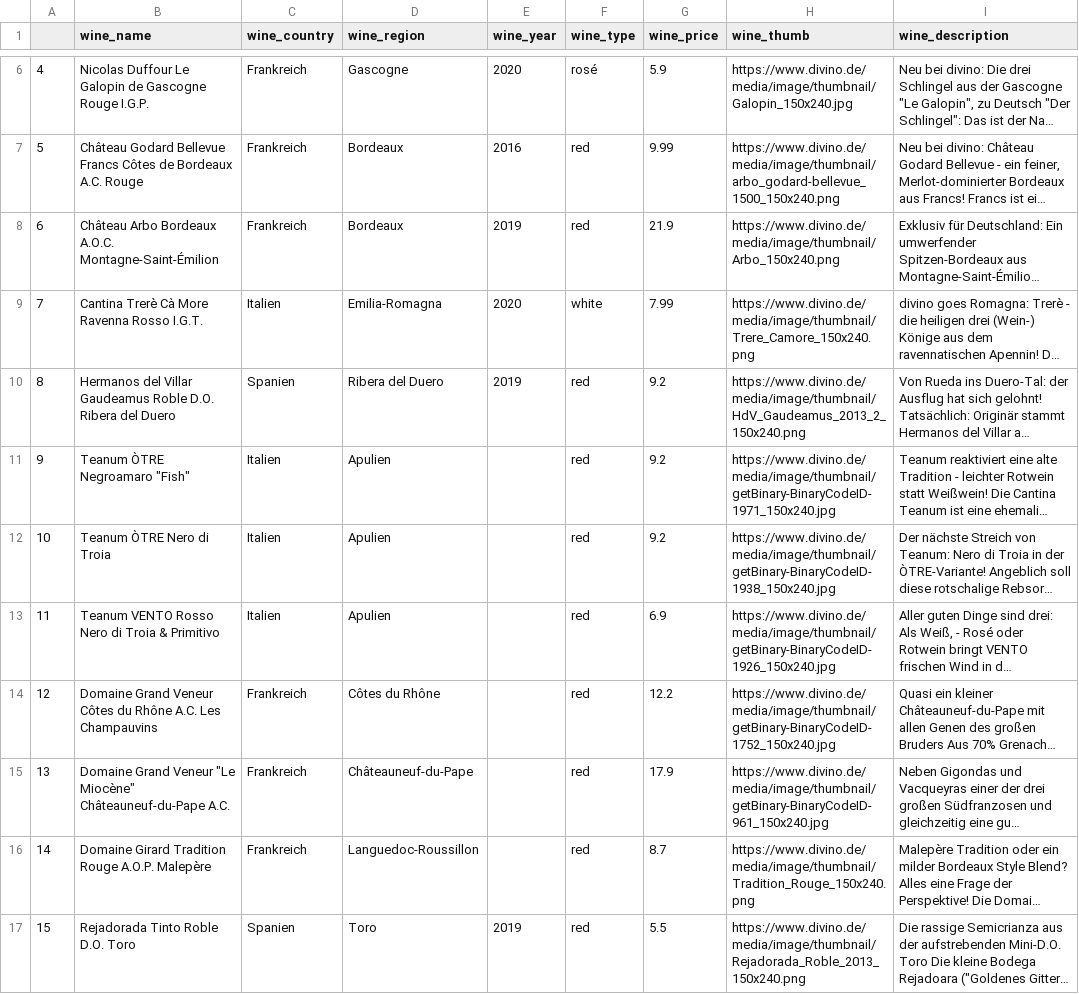
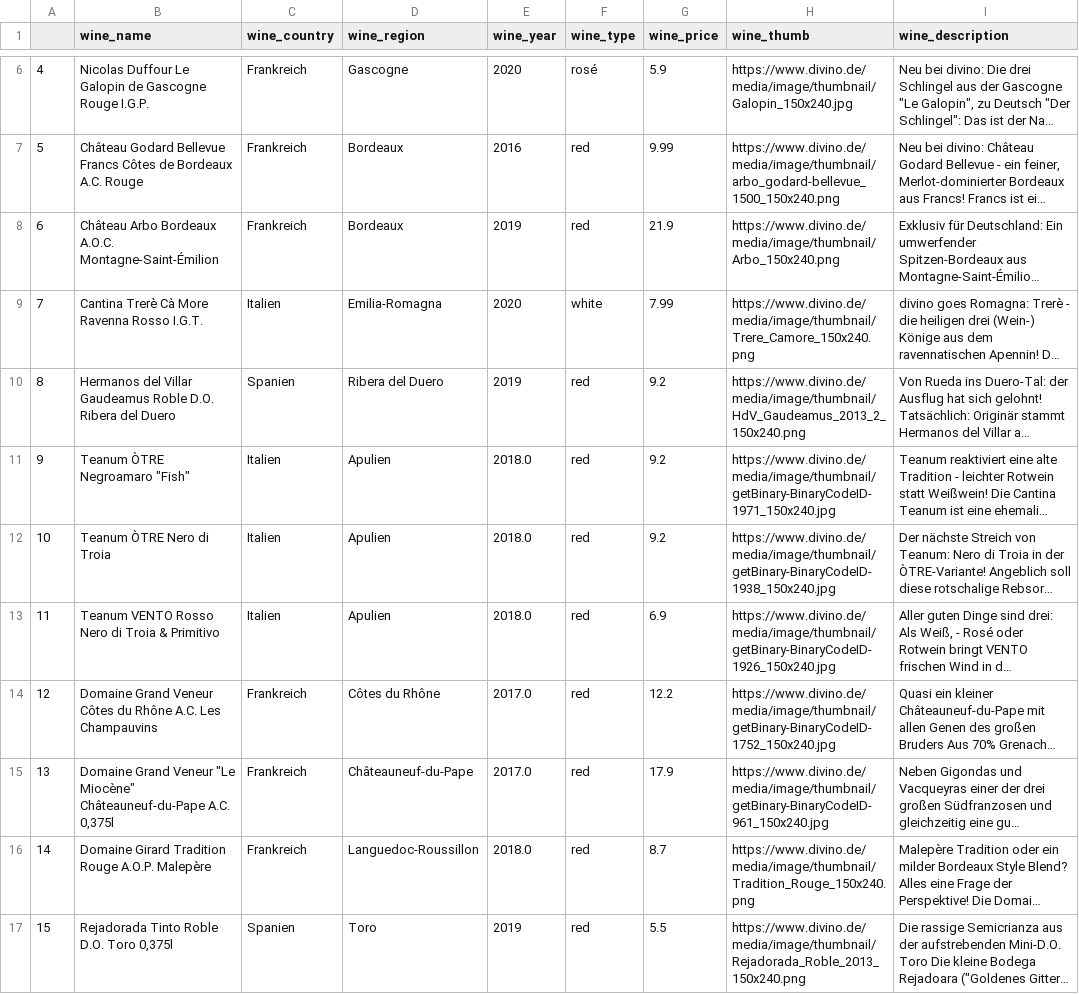
Before and after one commit to Amnah199/Wine-Recommender-System, a CSV file: data-matching/divino_formatted.csv, drawn as a sheet; only a part is shown, gaps mark what is left out; long unchanged cells end in …; the diff covers the shown part only; the diff names each change by its address in the sheet, - before the commit and + after, or states it on an @@ line.

```diff
--- a/data-matching/divino_formatted.csv
+++ b/data-matching/divino_formatted.csv
-E11:E13 (wine_year): (empty)
+E11:E13 (wine_year): 2018.0
-E14:E15 (wine_year): (empty)
+E14:E15 (wine_year): 2017.0
-B15 (wine_name): …Châteauneuf-du-Pape A.C.
+B15 (wine_name): …Châteauneuf-du-Pape A.C. 0,375l
-E16 (wine_year): (empty)
+E16 (wine_year): 2018.0
-B17 (wine_name): Rejadorada Tinto Roble D.O. Toro
+B17 (wine_name): Rejadorada Tinto Roble D.O. Toro 0,375l
```
Also changed, not shown: 81 edited cells elsewhere in this file, Scraping/jacques.de/jacques_de.csv, data-matching/direktimport_formatted.csv, 6 other files.
